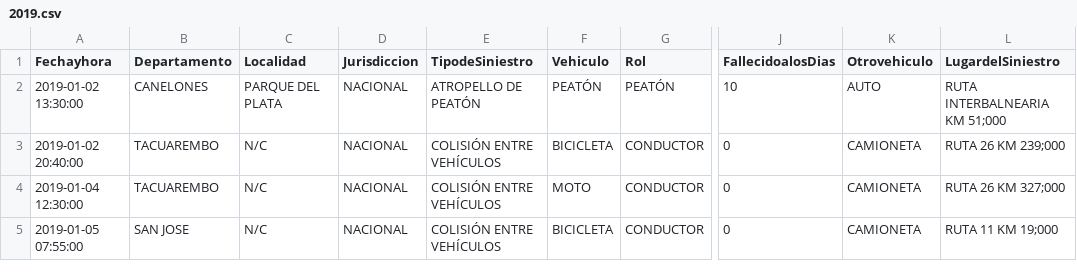
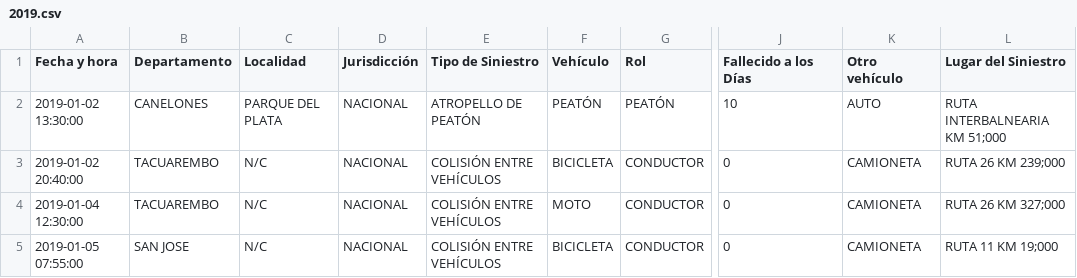
Before and after one commit to picandocodigo/montevideo-bicis, a CSV file: data/2019.csv, drawn as a sheet; only a part is shown, gaps mark what is left out; the diff names each change by its address in the sheet, - before the commit and + after, or states it on an @@ line.

Commit message:
Arreglo manual de datos 2019

```diff
--- a/data/2019.csv
+++ b/data/2019.csv
-A1: Fechayhora
+A1: Fecha y hora
-D1: Jurisdiccion
+D1: Jurisdicción
-E1: TipodeSiniestro
+E1: Tipo de Siniestro
-F1: Vehiculo
+F1: Vehículo
-J1: FallecidoalosDias
+J1: Fallecido a los Días
-K1: Otrovehiculo
+K1: Otro vehículo
-L1: LugardelSiniestro
+L1: Lugar del Siniestro
```
